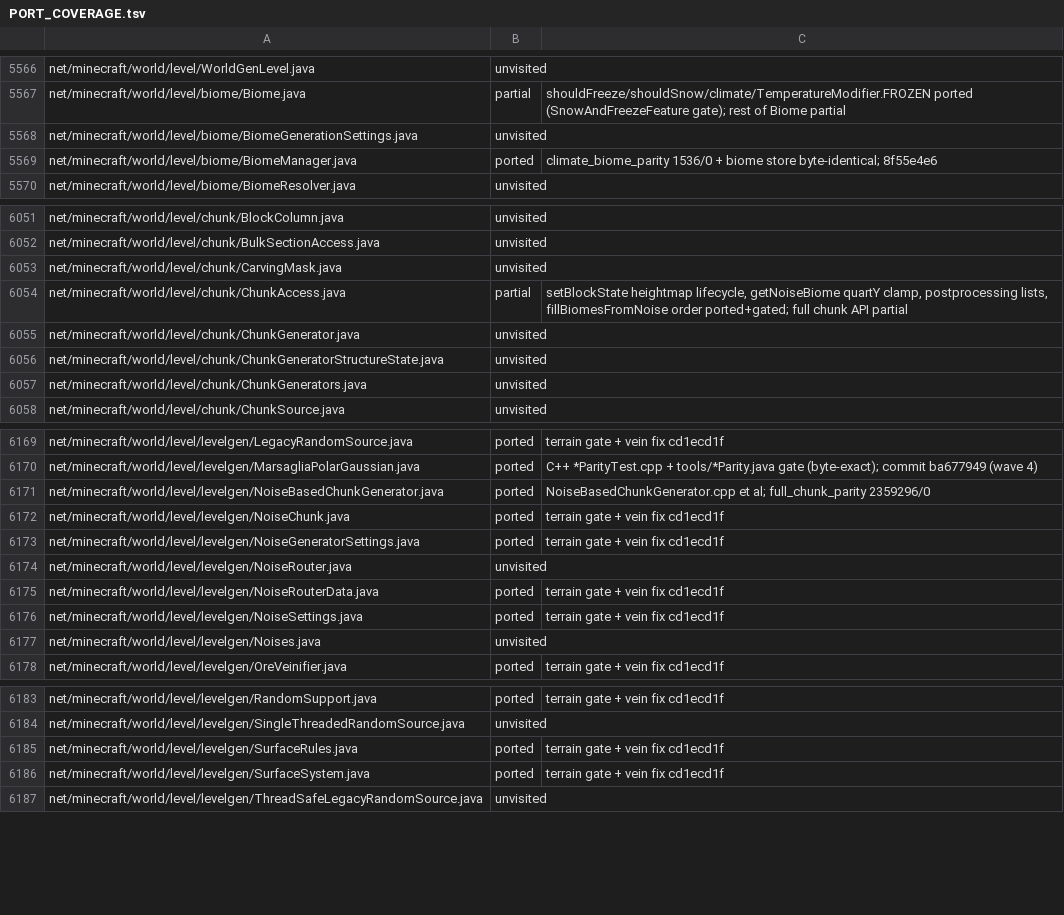
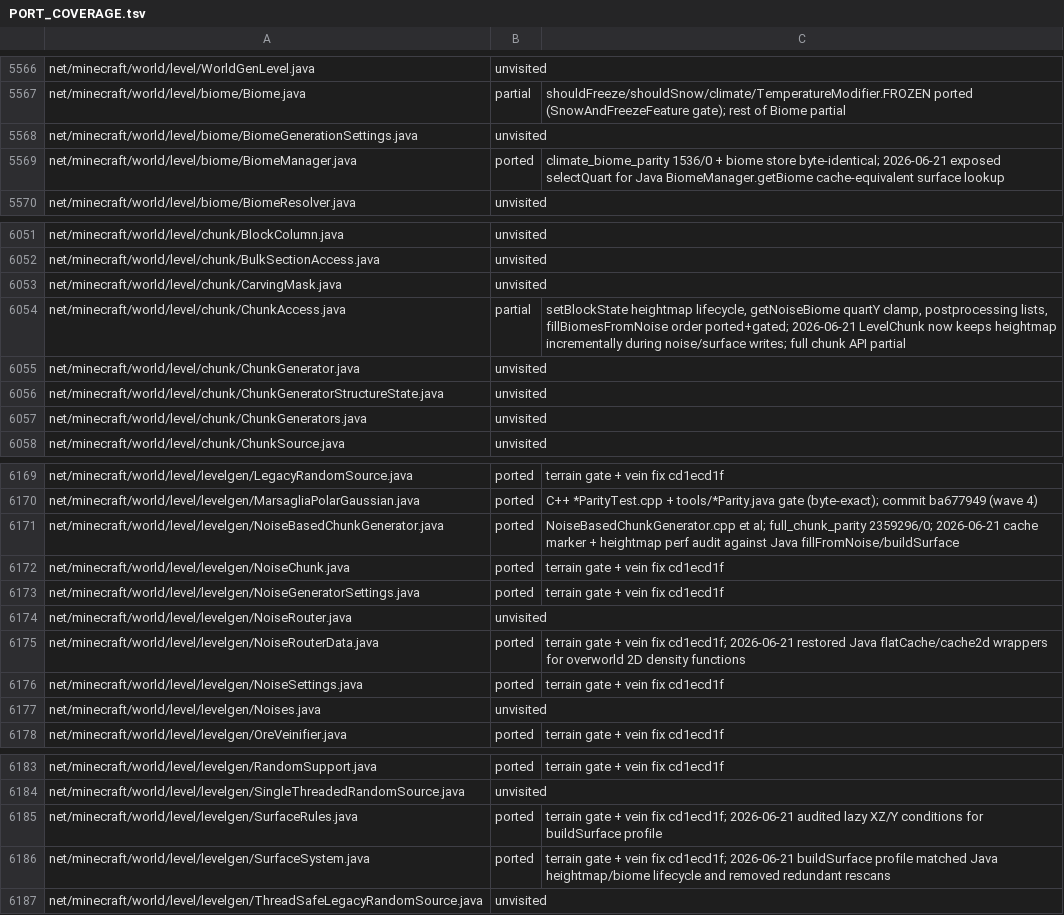
Before and after one commit to mtrdrgz/minecraftcpp, a TSV file: docs/PORT_COVERAGE.tsv, drawn as a sheet; only a part is shown, gaps mark what is left out.

```diff
--- a/docs/PORT_COVERAGE.tsv
+++ b/docs/PORT_COVERAGE.tsv
@@ -5568,3 +5568,3 @@ net/minecraft/world/level/biome/Biome.java	partial	shouldFreeze/shouldSnow/clima
 net/minecraft/world/level/biome/BiomeGenerationSettings.java	unvisited	
-net/minecraft/world/level/biome/BiomeManager.java	ported	climate_biome_parity 1536/0 + biome store byte-identical; 8f55e4e6
+net/minecraft/world/level/biome/BiomeManager.java	ported	climate_biome_parity 1536/0 + biome store byte-identical; 2026-06-21 exposed selectQuart for Java BiomeManager.getBiome cache-equivalent surface lookup
 net/minecraft/world/level/biome/BiomeResolver.java	unvisited	
@@ -6053,3 +6053,3 @@ net/minecraft/world/level/chunk/BulkSectionAccess.java	unvisited
 net/minecraft/world/level/chunk/CarvingMask.java	unvisited	
-net/minecraft/world/level/chunk/ChunkAccess.java	partial	setBlockState heightmap lifecycle, getNoiseBiome quartY clamp, postprocessing lists, fillBiomesFromNoise order ported+gated; full chunk API partial
+net/minecraft/world/level/chunk/ChunkAccess.java	partial	setBlockState heightmap lifecycle, getNoiseBiome quartY clamp, postprocessing lists, fillBiomesFromNoise order ported+gated; 2026-06-21 LevelChunk now keeps heightmap incrementally during noise/surface writes; full chunk API partial
 net/minecraft/world/level/chunk/ChunkGenerator.java	unvisited	
@@ -6170,3 +6170,3 @@ net/minecraft/world/level/levelgen/LegacyRandomSource.java	ported	terrain gate +
 net/minecraft/world/level/levelgen/MarsagliaPolarGaussian.java	ported	C++ *ParityTest.cpp + tools/*Parity.java gate (byte-exact); commit ba677949 (wave 4)
-net/minecraft/world/level/levelgen/NoiseBasedChunkGenerator.java	ported	NoiseBasedChunkGenerator.cpp et al; full_chunk_parity 2359296/0
+net/minecraft/world/level/levelgen/NoiseBasedChunkGenerator.java	ported	NoiseBasedChunkGenerator.cpp et al; full_chunk_parity 2359296/0; 2026-06-21 cache marker + heightmap perf audit against Java fillFromNoise/buildSurface
 net/minecraft/world/level/levelgen/NoiseChunk.java	ported	terrain gate + vein fix cd1ecd1f
@@ -6174,3 +6174,3 @@ net/minecraft/world/level/levelgen/NoiseGeneratorSettings.java	ported	terrain ga
 net/minecraft/world/level/levelgen/NoiseRouter.java	unvisited	
-net/minecraft/world/level/levelgen/NoiseRouterData.java	ported	terrain gate + vein fix cd1ecd1f
+net/minecraft/world/level/levelgen/NoiseRouterData.java	ported	terrain gate + vein fix cd1ecd1f; 2026-06-21 restored Java flatCache/cache2d wrappers for overworld 2D density functions
 net/minecraft/world/level/levelgen/NoiseSettings.java	ported	terrain gate + vein fix cd1ecd1f
@@ -6184,4 +6184,4 @@ net/minecraft/world/level/levelgen/RandomSupport.java	ported	terrain gate + vein
 net/minecraft/world/level/levelgen/SingleThreadedRandomSource.java	unvisited	
-net/minecraft/world/level/levelgen/SurfaceRules.java	ported	terrain gate + vein fix cd1ecd1f
-net/minecraft/world/level/levelgen/SurfaceSystem.java	ported	terrain gate + vein fix cd1ecd1f
+net/minecraft/world/level/levelgen/SurfaceRules.java	ported	terrain gate + vein fix cd1ecd1f; 2026-06-21 audited lazy XZ/Y conditions for buildSurface profile
+net/minecraft/world/level/levelgen/SurfaceSystem.java	ported	terrain gate + vein fix cd1ecd1f; 2026-06-21 buildSurface profile matched Java heightmap/biome lifecycle and removed redundant rescans
 net/minecraft/world/level/levelgen/ThreadSafeLegacyRandomSource.java	unvisited	
```
Also changed, not shown: 11 other files.
